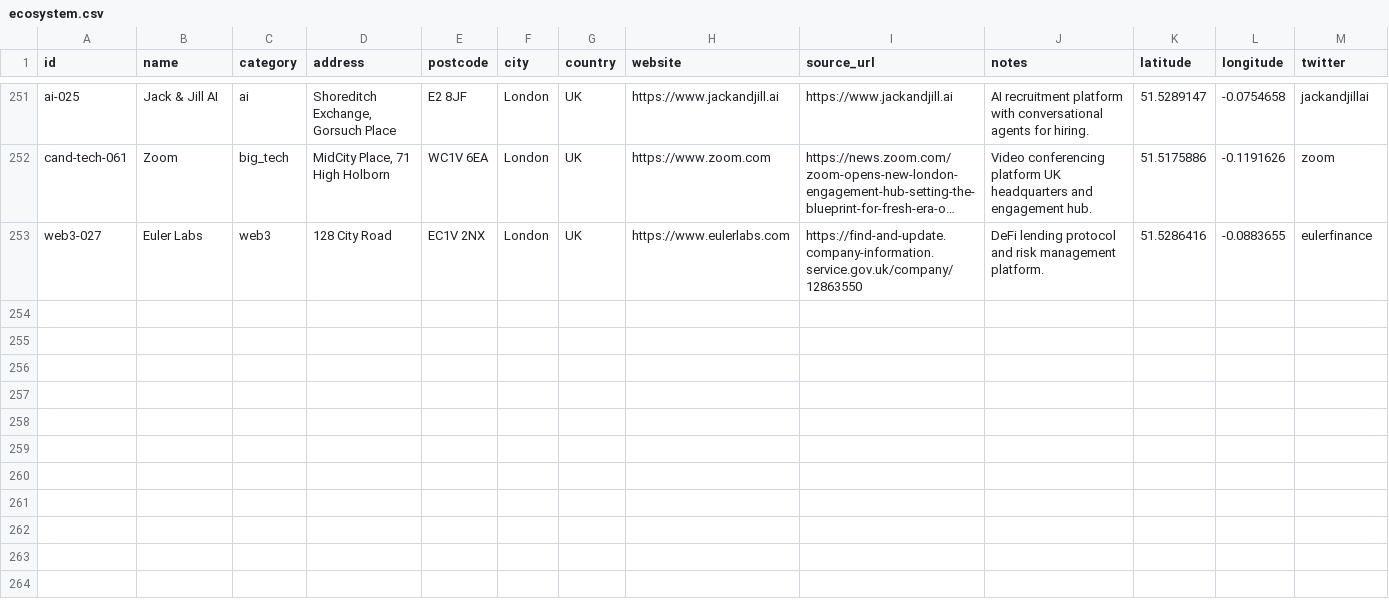
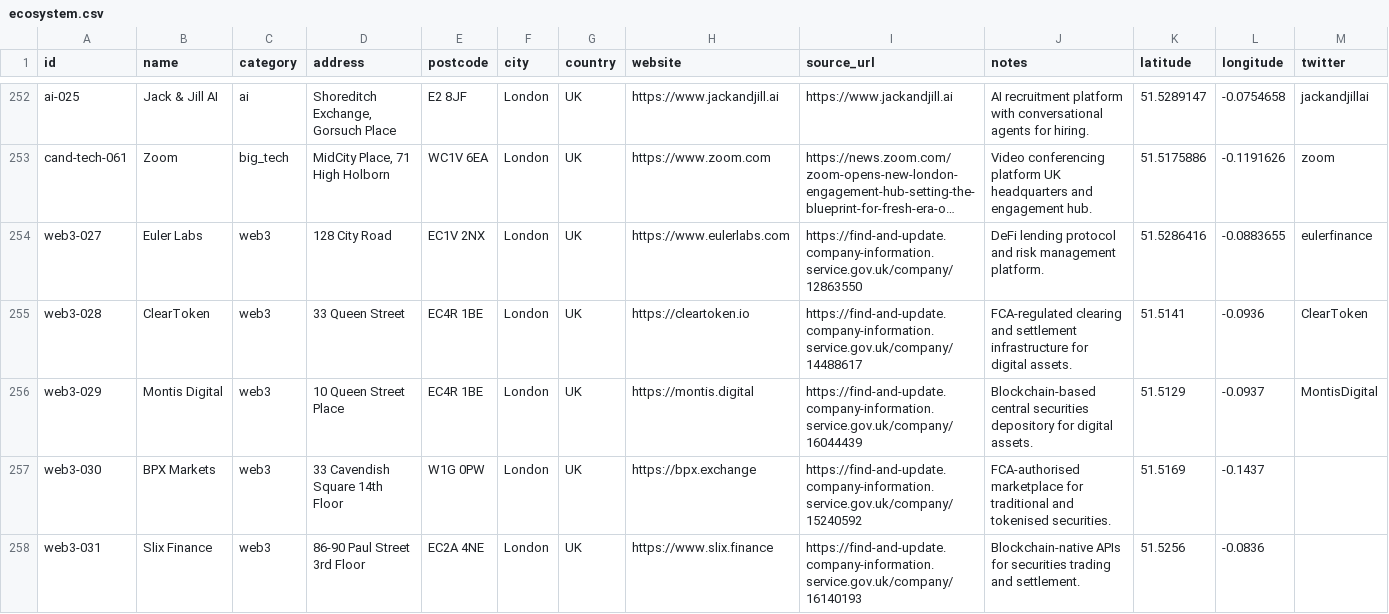
Before and after one commit to b1rdmania/londonmaxxxing.com, a CSV file: data/ecosystem.csv, drawn as a sheet; only a part is shown, gaps mark what is left out; long unchanged cells end in …; the diff covers the shown part only; the diff names each change by its address in the sheet, - before the commit and + after, or states it on an @@ line.

```diff
--- a/data/ecosystem.csv
+++ b/data/ecosystem.csv
+row 255: web3-028 | ClearToken | web3 | 33 Queen Street | EC4R 1BE | London | UK | https://cleartoken.io | https://find-and-update.company-information.service.gov.uk/company/14488617 | FCA-regulated clearing and settlement infrastructure for digital assets. | 51.5141 | -0.0936 | ClearToken
+row 256: web3-029 | Montis Digital | web3 | 10 Queen Street Place | EC4R 1BE | London | UK | https://montis.digital | https://find-and-update.company-information.service.gov.uk/company/16044439 | Blockchain-based central securities depository for digital assets. | 51.5129 | -0.0937 | MontisDigital
+row 257: web3-030 | BPX Markets | web3 | 33 Cavendish Square 14th Floor | W1G 0PW | London | UK | https://bpx.exchange | https://find-and-update.company-information.service.gov.uk/company/15240592 | FCA-authorised marketplace for traditional and tokenised securities. | 51.5169 | -0.1437
+row 258: web3-031 | Slix Finance | web3 | 86-90 Paul Street 3rd Floor | EC2A 4NE | London | UK | https://www.slix.finance | https://find-and-update.company-information.service.gov.uk/company/16140193 | Blockchain-native APIs for securities trading and settlement. | 51.5256 | -0.0836
```
Also changed, not shown: 4 added rows elsewhere in this file.
